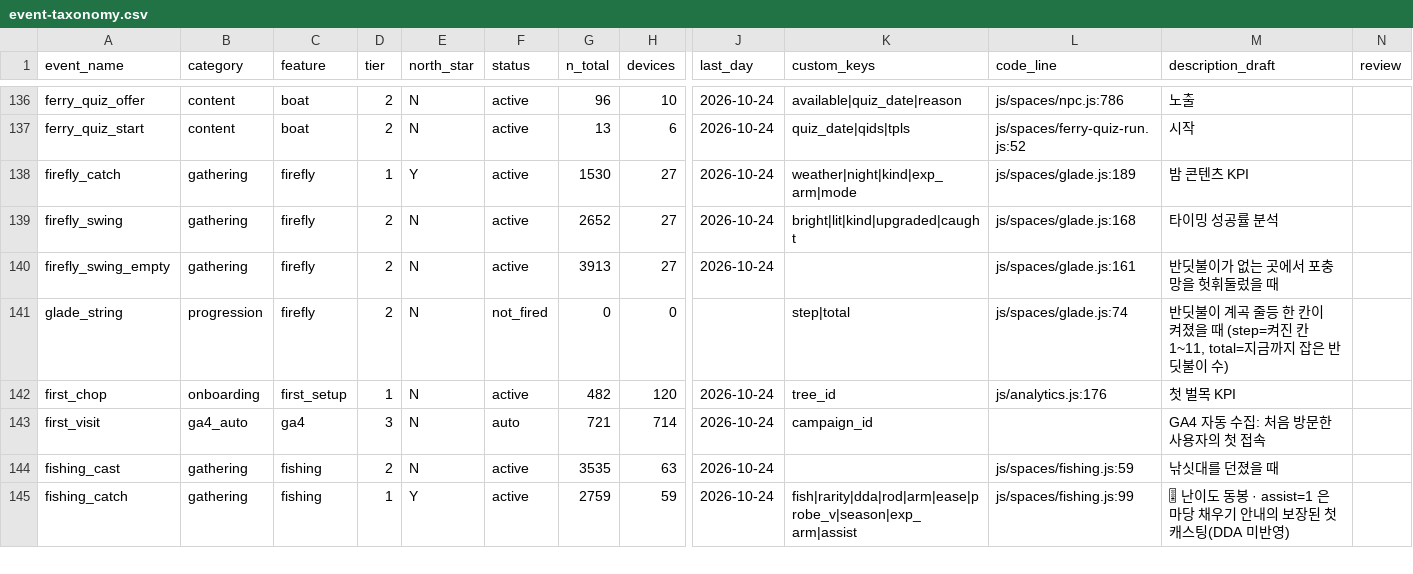
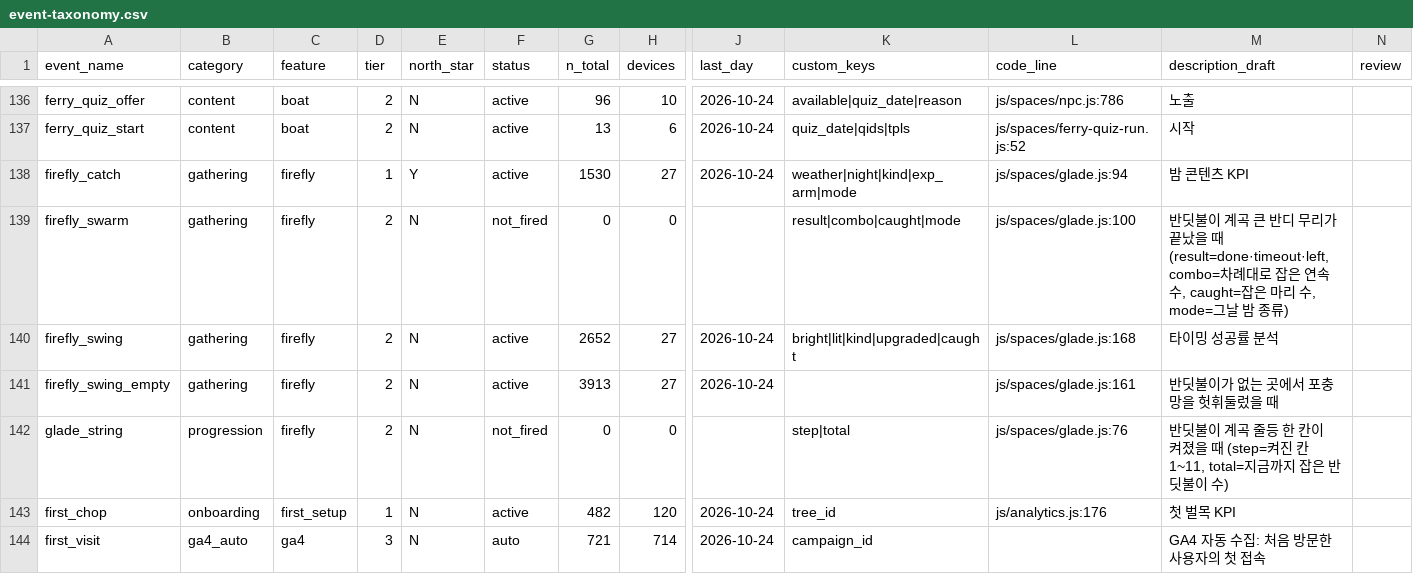
Before and after one commit to UICHEOL-HWANG/calm_forest, a CSV file: docs/analysis/event-taxonomy.csv, drawn as a sheet; only a part is shown, gaps mark what is left out; the shorter side is filled out with more unchanged rows; addresses are those after the commit; rows hold the shown columns only; the diff names each change by its address in the sheet, - before the commit and + after, or states it on an @@ line.

Commit message:
feat(glade): a big firefly leads four kids to catch in order

```diff
--- a/docs/analysis/event-taxonomy.csv
+++ b/docs/analysis/event-taxonomy.csv
-L138 (code_line): js/spaces/glade.js:189
+L138 (code_line): js/spaces/glade.js:94
+row 139: firefly_swarm | gathering | firefly | 2 | N | not_fired | 0 | 0 |  | result|combo|caught|mode | js/spaces/glade.js:100 | 반딧불이 계곡 큰 반디 무리가 끝났을 때 (result=done·timeout·left, combo=차례대로 잡은 연속 수, caught=잡은 마리 수, mode=그날 밤 종류)
-L142 (code_line): js/spaces/glade.js:74
+L142 (code_line): js/spaces/glade.js:76
```
Also changed, not shown: 6 other files.
